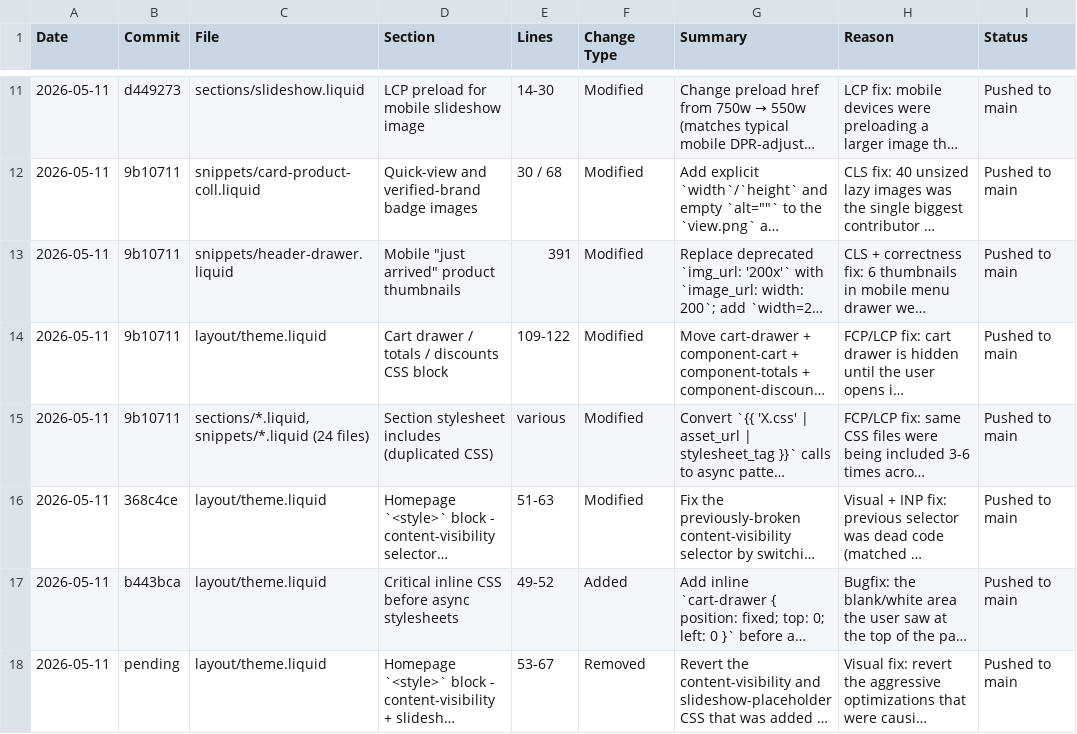
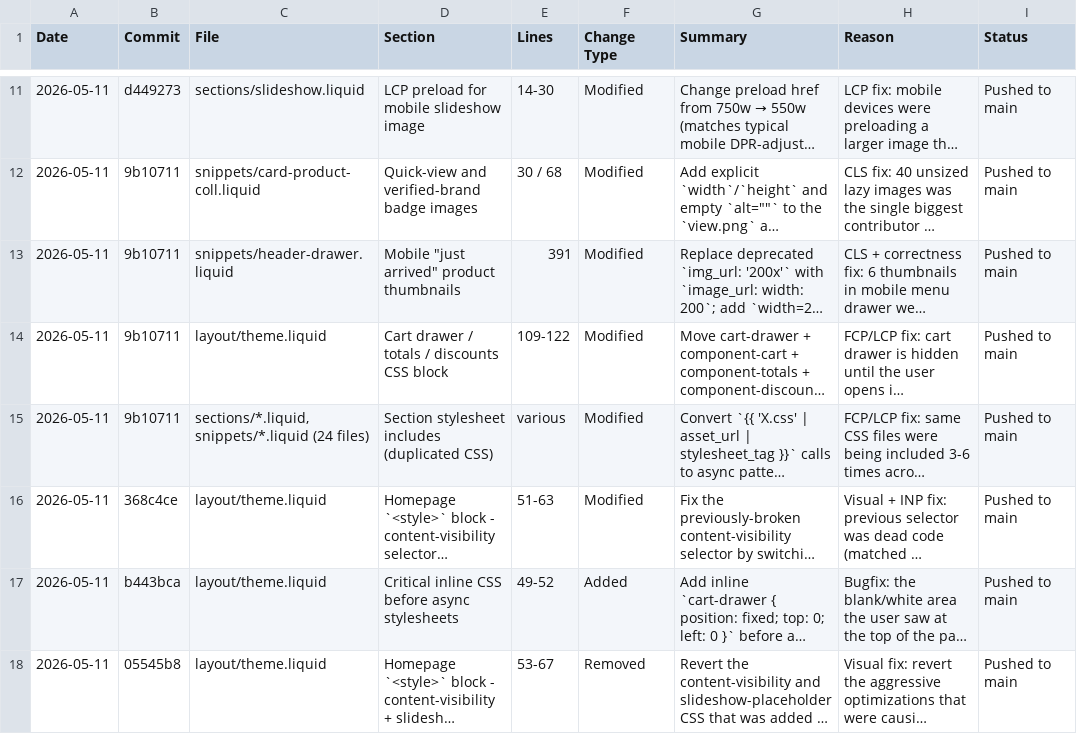
Before and after one commit to Aashutosh1632/Deodap-9th-may, a CSV file: CHANGES.csv, drawn as a sheet; only a part is shown, gaps mark what is left out; long unchanged cells end in …; the diff names each change by its address in the sheet, - before the commit and + after, or states it on an @@ line.

Commit message:
Update change log with commit hash 05545b8 for the revert

```diff
--- a/CHANGES.csv
+++ b/CHANGES.csv
-B18 (Commit): pending
+B18 (Commit): 05545b8
```
Also changed, not shown: 1 other file.
